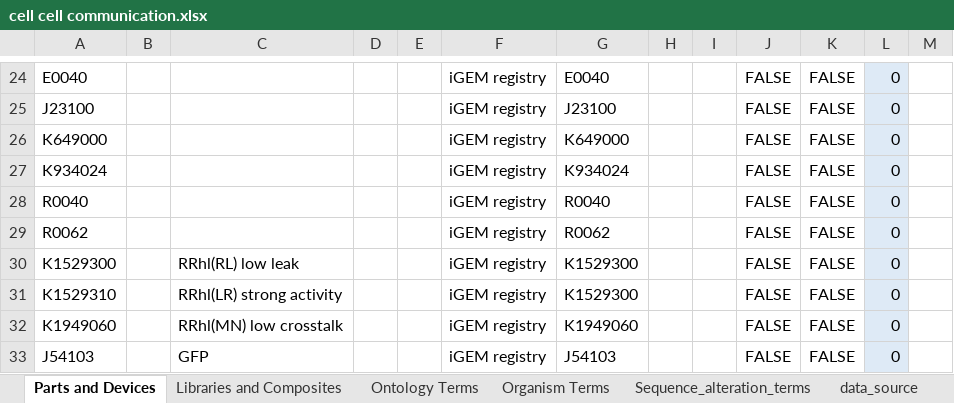
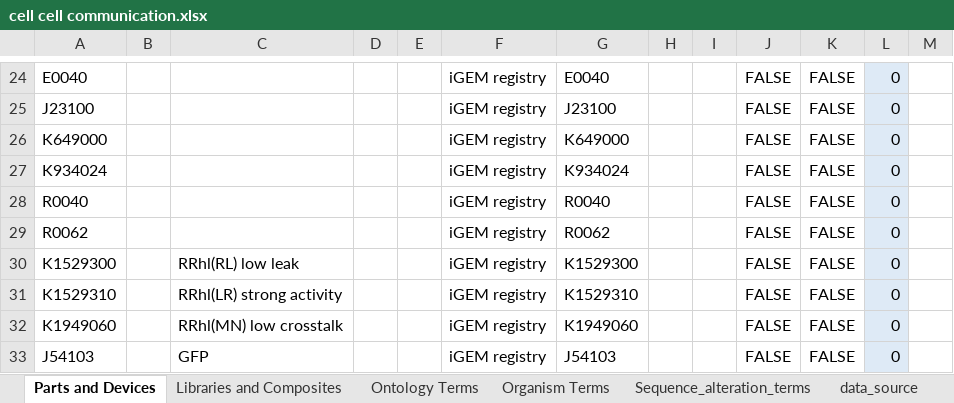
Before and after one commit to iGEM-Engineering/iGEM-distribution, an Excel workbook: Cell Cell communication/cell cell communication.xlsx, sheet Parts and Devices, drawn as a sheet; only a part is shown, gaps mark what is left out; values as stored, in another font and other column widths than the file's, no borders; table styles not drawn; the diff names each change by its address in the sheet, - before the commit and + after, or states it on an @@ line.

Commit message:
Update cell cell communication.xlsx

```diff
--- a/Cell Cell communication/cell cell communication.xlsx (sheet Parts and Devices)
+++ b/Cell Cell communication/cell cell communication.xlsx (sheet Parts and Devices)
-G31: K1529300
+G31: K1529310
```
